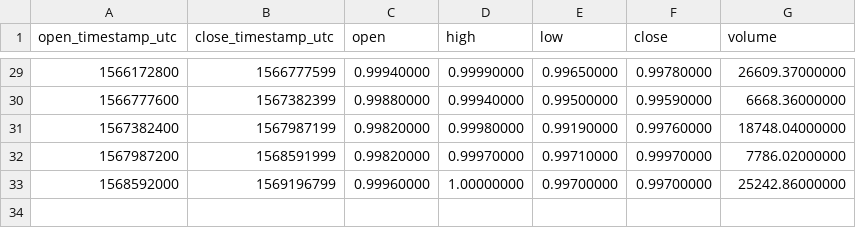
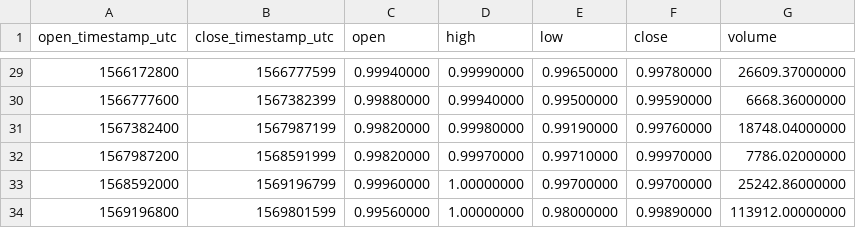
Before and after one commit to cryptobigbro/binance-USDSTUSD, a CSV file: binance-USDSTUSD-1w.csv, drawn as a sheet; only a part is shown, gaps mark what is left out.

```diff
--- a/binance-USDSTUSD-1w.csv
+++ b/binance-USDSTUSD-1w.csv
@@ -33 +33,2 @@ open_timestamp_utc,close_timestamp_utc,open,high,low,close,volume
 1568592000,1569196799,0.99960000,1.00000000,0.99700000,0.99700000,25242.86000000
+1569196800,1569801599,0.99560000,1.00000000,0.98000000,0.99890000,113912.00000000
```
Also changed, not shown: binance-USDSTUSD-1d.csv, binance-USDSTUSD-1h.csv.
